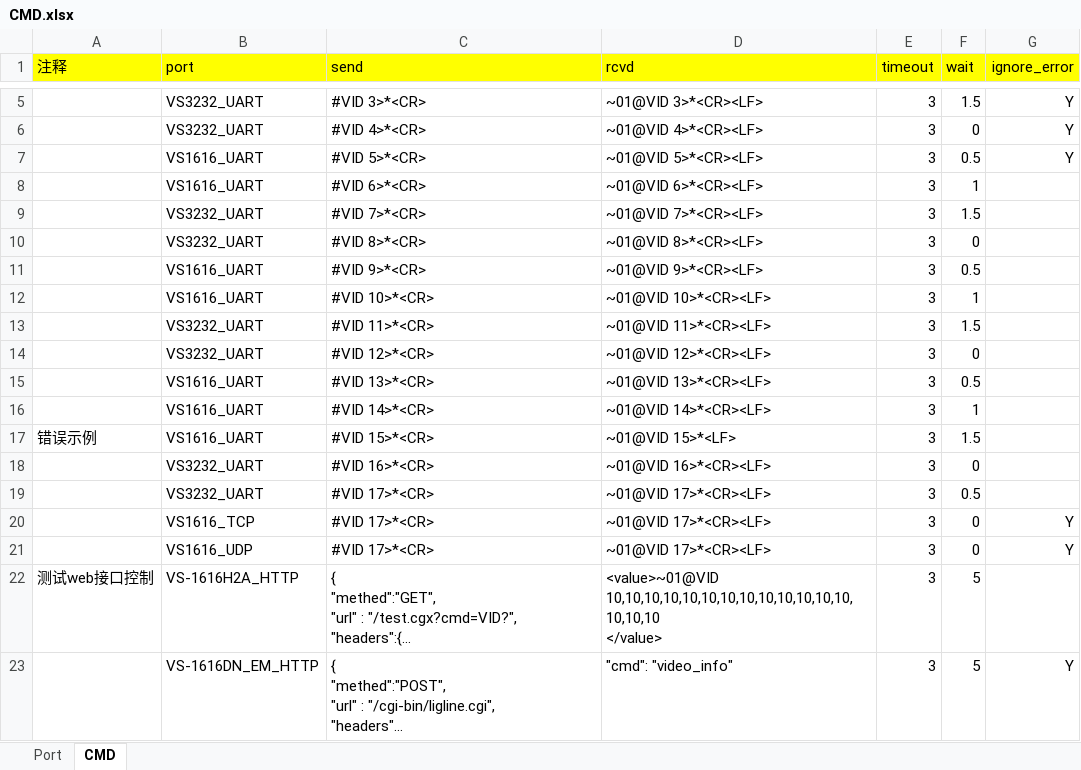
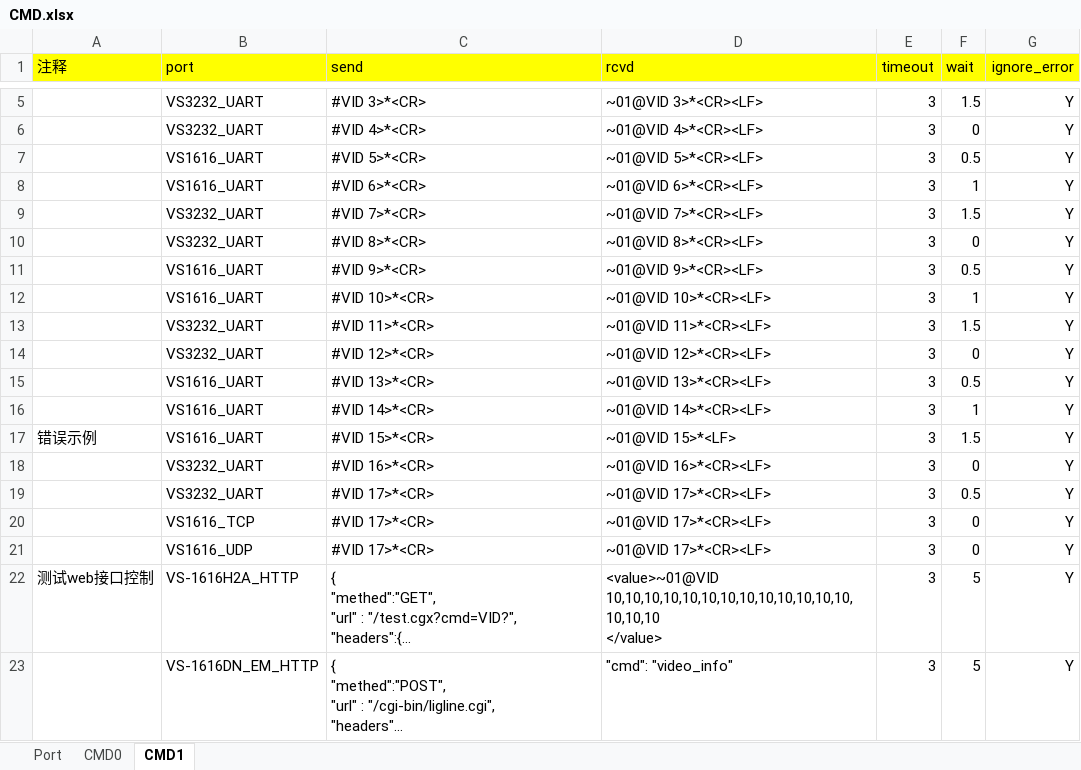
Before and after one commit to zhangbin-eos/AutoTest, an Excel workbook: demo/CMD.xlsx, sheet CMD1, drawn as a sheet; only a part is shown, gaps mark what is left out; long unchanged cells end in …; values as stored, in another font and other column widths than the file's, no borders; the diff names each change by its address in the sheet, - before the commit and + after, or states it on an @@ line.

```diff
--- a/demo/CMD.xlsx (sheet CMD1)
+++ b/demo/CMD.xlsx (sheet CMD1)
-sheet tab: CMD
+sheet tab: CMD1
+sheet tab: CMD0
-G8:G19 (ignore_error): (empty)
+G8:G19 (ignore_error): Y
-G22 (ignore_error): (empty)
+G22 (ignore_error): Y
```
Also changed, not shown: 1 other file.
